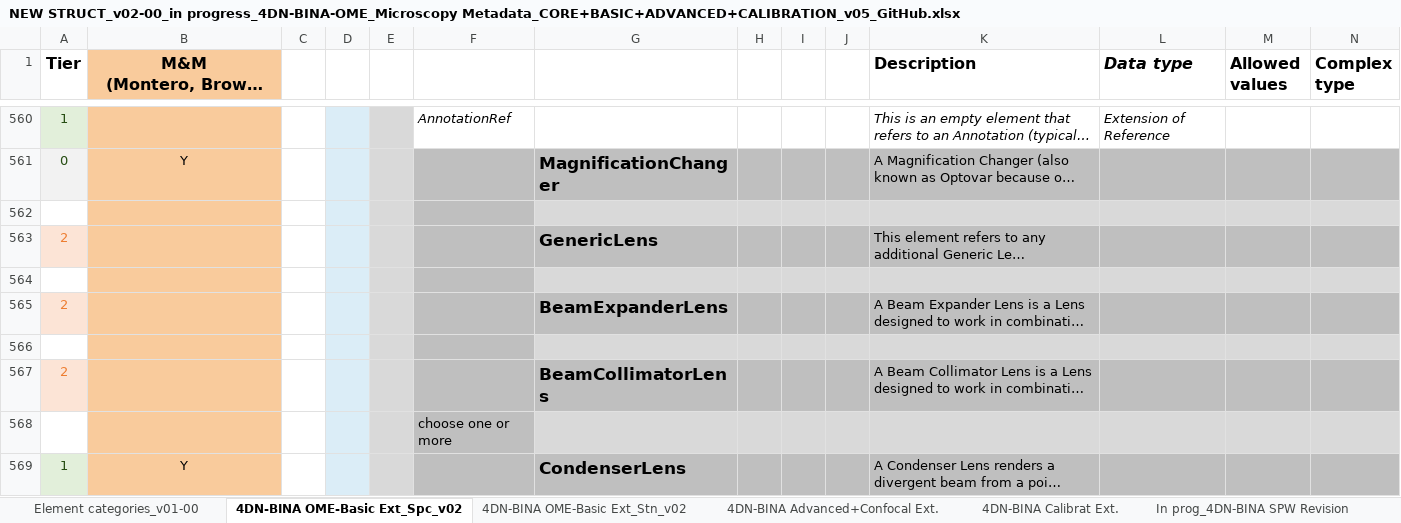
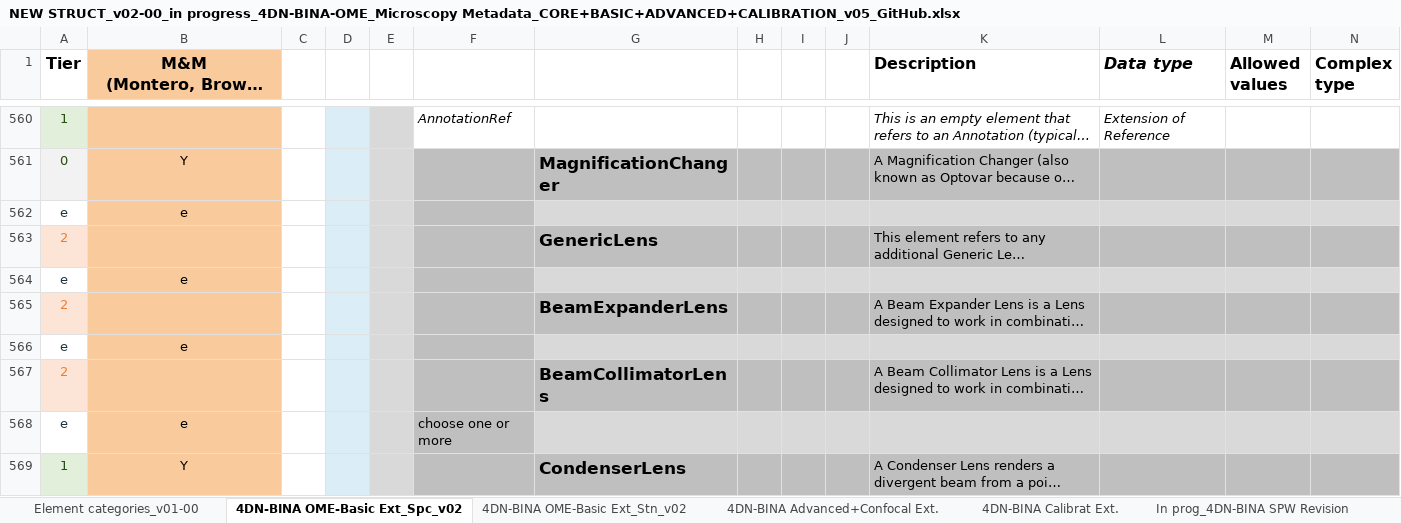
Before and after one commit to WU-BIMAC/NBOMicroscopyMetadataSpecs, an Excel workbook: Model/in progress/v02-00/NEW STRUCT_v02-00_in progress_4DN-BINA-OME_Microscopy Metadata_CORE+BASIC+ADVANCED+CALIBRATION_v05_GitHub.xlsx, sheet 4DN-BINA OME-Basic Ext_Spc_v02, drawn as a sheet; only a part is shown, gaps mark what is left out; long unchanged cells end in …; values as stored, in another font and other column widths than the file's, no borders; charts and pictures not drawn; removed rows and columns are numbered as before the commit, all else as after; rows hold the shown columns only; the diff covers the shown part only; the diff names each change by its address in the sheet, - before the commit and + after, or states it on an @@ line.

Commit message:
Update NEW STRUCT_v02-00_in progress_4DN-BINA-OME_Microscopy Metadata_CORE+BASIC+ADVANCED+CALIBRATION_v05_GitHub.xlsx

```diff
--- a/Model/in progress/v02-00/NEW STRUCT_v02-00_in progress_4DN-BINA-OME_Microscopy Metadata_CORE+BASIC+ADVANCED+CALIBRATION_v05_GitHub.xlsx (sheet 4DN-BINA OME-Basic Ext_Spc_v02)
+++ b/Model/in progress/v02-00/NEW STRUCT_v02-00_in progress_4DN-BINA-OME_Microscopy Metadata_CORE+BASIC+ADVANCED+CALIBRATION_v05_GitHub.xlsx (sheet 4DN-BINA OME-Basic Ext_Spc_v02)
-row 562: (empty)
+row 562: e | e
-row 564: (empty)
+row 564: e | e
-row 566: (empty)
+row 566: e | e
-row 568:  |  |  |  |  | choose one or more
+row 568: e | e |  |  |  | choose one or more
```
Also changed, not shown: 2 added rows, 2 removed rows, 163 edited cells and cell formats elsewhere in this sheet, charts or pictures.
